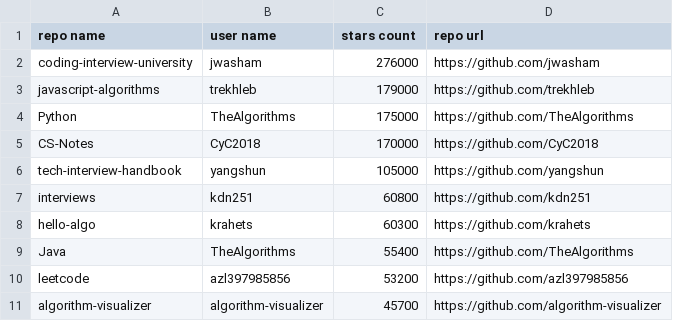
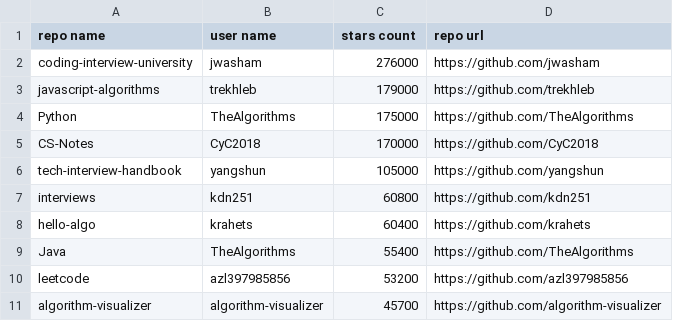
Before and after one commit to V-Rytham/Web-Scraping-GitHub-Repos, a CSV file: Algorithm_repos.csv, drawn as a sheet.

```diff
--- a/Algorithm_repos.csv
+++ b/Algorithm_repos.csv
@@ -7,3 +7,3 @@ tech-interview-handbook,yangshun,105000,https://github.com/yangshun
 interviews,kdn251,60800,https://github.com/kdn251
-hello-algo,krahets,60300,https://github.com/krahets
+hello-algo,krahets,60400,https://github.com/krahets
 Java,TheAlgorithms,55400,https://github.com/TheAlgorithms
```
Also changed, not shown: 3D_repos.csv, API_repos.csv, 19 other files.
